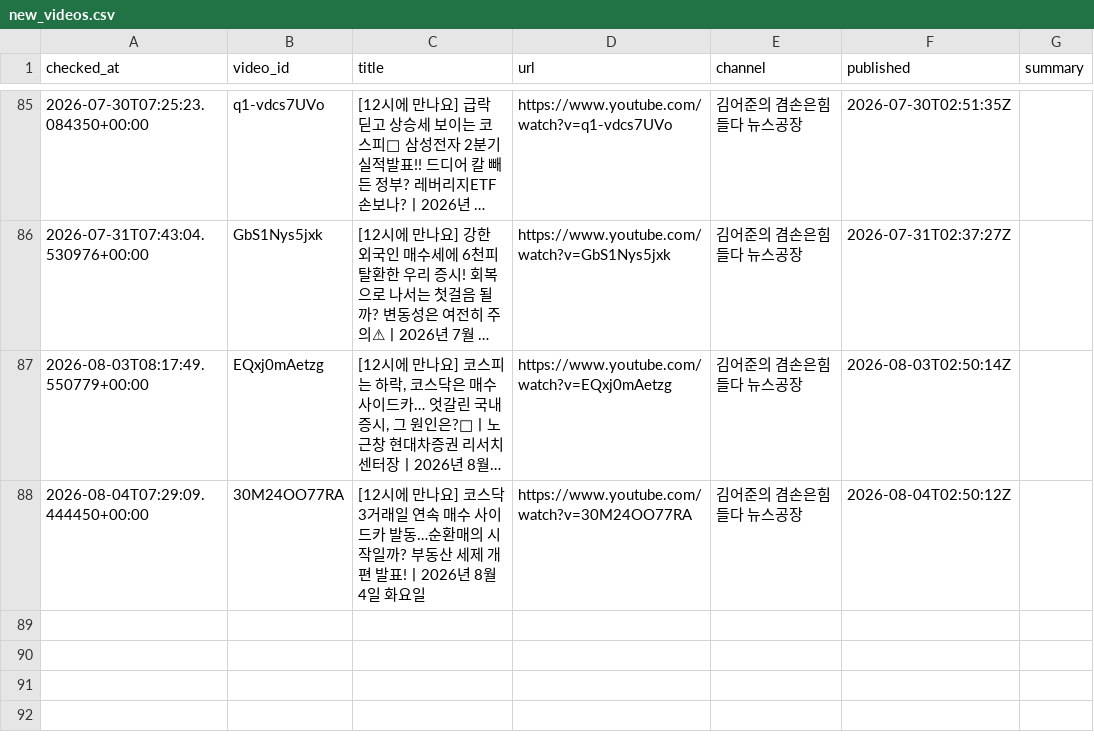
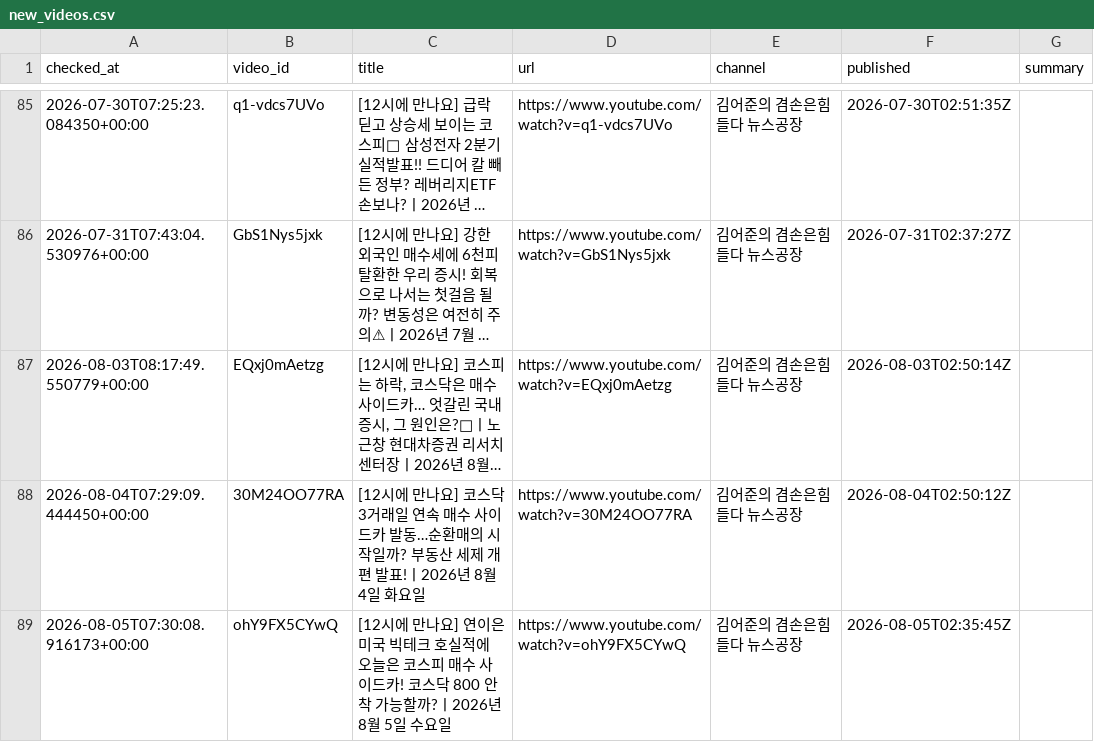
Before and after one commit to wook-44/blog_project, a CSV file: data/new_videos.csv, drawn as a sheet; only a part is shown, gaps mark what is left out; long unchanged cells end in …; the diff names each change by its address in the sheet, - before the commit and + after, or states it on an @@ line.

```diff
--- a/data/new_videos.csv
+++ b/data/new_videos.csv
+row 89: 2026-08-05T07:30:08.916173+00:00 | ohY9FX5CYwQ | [12시에 만나요] 연이은 미국 빅테크 호실적에 오늘은 코스피 매수 사이드카! 코스닥 800 안착 가능할까?ㅣ2026년 8월 5일 수요일 | https://www.youtube.com/watch?v=ohY9FX5CYwQ | 김어준의 겸손은힘들다 뉴스공장 | 2026-08-05T02:35:45Z
```
Also changed, not shown: 2 other files.
